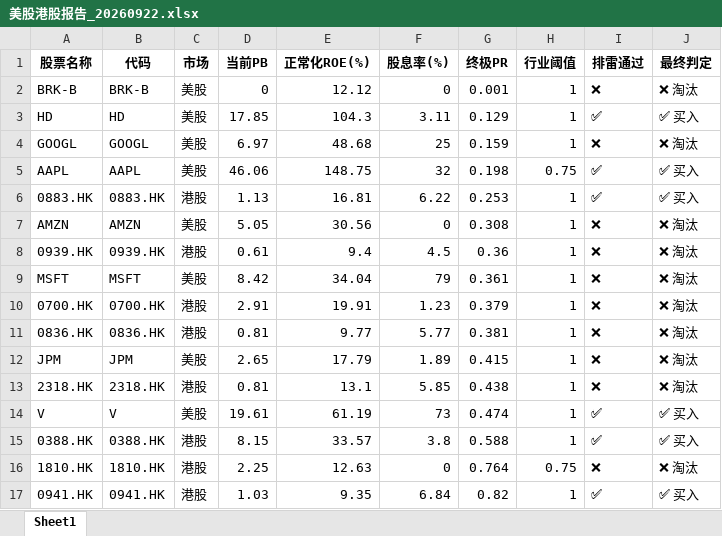
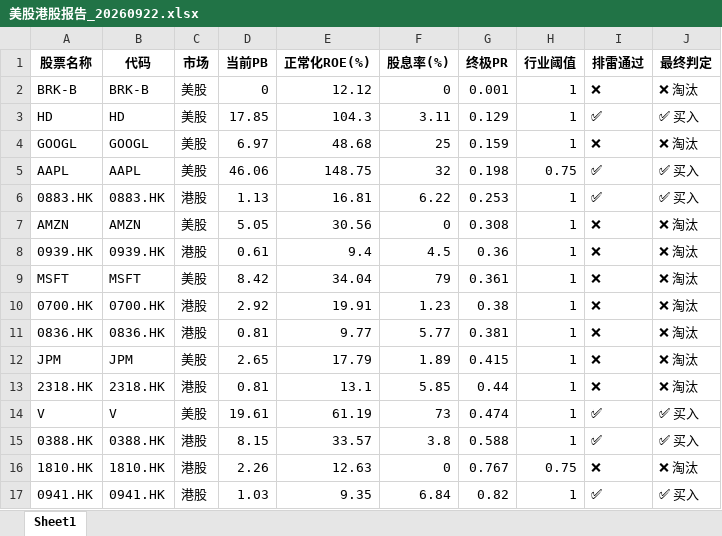
Before and after one commit to devilon/Stock-AI-Agent, an Excel workbook: 美股港股报告_20260922.xlsx, sheet Sheet1, drawn as a sheet; values as stored, in another font and other column widths than the file's, no borders; the diff names each change by its address in the sheet, - before the commit and + after, or states it on an @@ line.

```diff
--- a/美股港股报告_20260922.xlsx (sheet Sheet1)
+++ b/美股港股报告_20260922.xlsx (sheet Sheet1)
-D10 (当前PB): 2.91
+D10 (当前PB): 2.92
-G10 (终极PR): 0.379
+G10 (终极PR): 0.38
-G13 (终极PR): 0.438
+G13 (终极PR): 0.44
-D16 (当前PB): 2.25
+D16 (当前PB): 2.26
-G16 (终极PR): 0.764
+G16 (终极PR): 0.767
```
